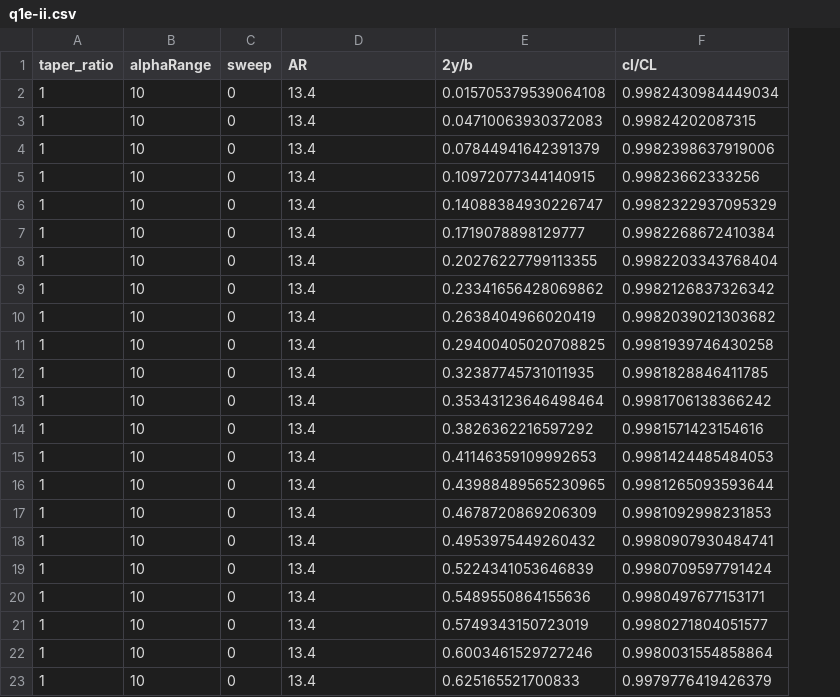
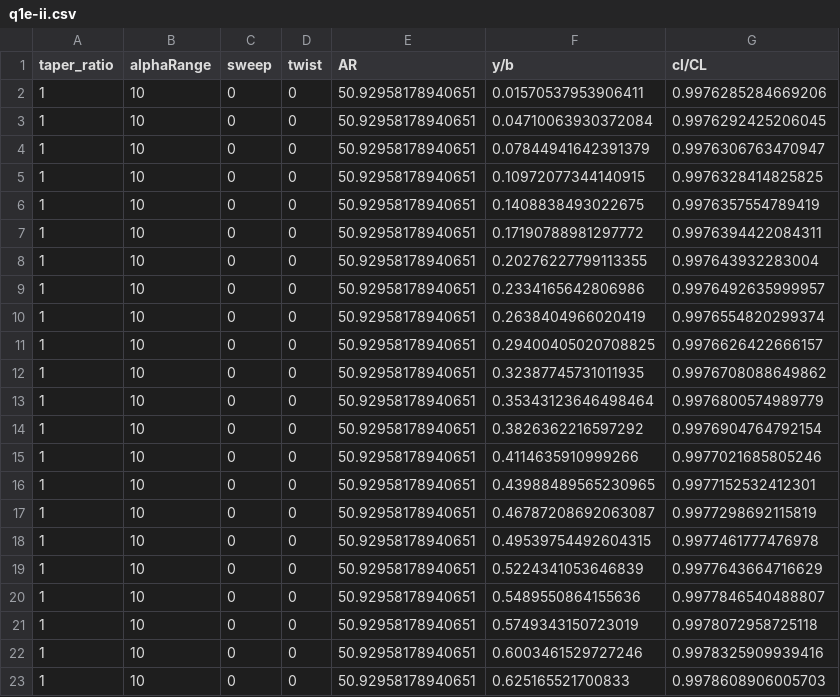
Before and after one commit to Tinynja/AER8270-TD3, a CSV file: data/q1e-ii.csv, drawn as a sheet; only a part is shown; addresses are those after the commit; the diff covers the shown part only; the diff names each change by its address in the sheet, - before the commit and + after, or states it on an @@ line.

Commit message:
Code finished, reliable data still needs to be calculated

```diff
--- a/data/q1e-ii.csv
+++ b/data/q1e-ii.csv
+column D (twist), rows 2-23: all 0
-F1: 2y/b
+F1: y/b
-E2:E23 (AR): 13.4
+E2:E23 (AR): 50.92958178940651
-F2 (y/b): 0.015705379539064108
+F2 (y/b): 0.01570537953906411
-G2 (cl/CL): 0.9982430984449034
+G2 (cl/CL): 0.9976285284669206
-F3 (y/b): 0.04710063930372083
+F3 (y/b): 0.04710063930372084
-G3 (cl/CL): 0.99824202087315
+G3 (cl/CL): 0.9976292425206045
-G4 (cl/CL): 0.9982398637919006
+G4 (cl/CL): 0.9976306763470947
-G5 (cl/CL): 0.99823662333256
+G5 (cl/CL): 0.9976328414825825
-F6 (y/b): 0.14088384930226747
+F6 (y/b): 0.1408838493022675
-G6 (cl/CL): 0.9982322937095329
+G6 (cl/CL): 0.9976357554789419
-F7 (y/b): 0.1719078898129777
+F7 (y/b): 0.17190788981297772
-G7 (cl/CL): 0.9982268672410384
+G7 (cl/CL): 0.9976394422084311
-G8 (cl/CL): 0.9982203343768404
+G8 (cl/CL): 0.997643932283004
-F9 (y/b): 0.23341656428069862
+F9 (y/b): 0.2334165642806986
-G9 (cl/CL): 0.9982126837326342
+G9 (cl/CL): 0.9976492635999957
-G10 (cl/CL): 0.9982039021303682
+G10 (cl/CL): 0.9976554820299374
-G11 (cl/CL): 0.9981939746430258
+G11 (cl/CL): 0.9976626422666157
-G12 (cl/CL): 0.9981828846411785
+G12 (cl/CL): 0.9976708088649862
-G13 (cl/CL): 0.9981706138366242
+G13 (cl/CL): 0.9976800574989779
-G14 (cl/CL): 0.9981571423154616
+G14 (cl/CL): 0.9976904764792154
-F15 (y/b): 0.41146359109992653
+F15 (y/b): 0.4114635910999266
-G15 (cl/CL): 0.9981424485484053
+G15 (cl/CL): 0.9977021685805246
-G16 (cl/CL): 0.9981265093593644
+G16 (cl/CL): 0.9977152532412301
-F17 (y/b): 0.4678720869206309
+F17 (y/b): 0.46787208692063087
-G17 (cl/CL): 0.9981092998231853
+G17 (cl/CL): 0.9977298692115819
-F18 (y/b): 0.4953975449260432
+F18 (y/b): 0.49539754492604315
-G18 (cl/CL): 0.9980907930484741
+G18 (cl/CL): 0.9977461777476978
-G19 (cl/CL): 0.9980709597791424
+G19 (cl/CL): 0.9977643664716629
-G20 (cl/CL): 0.9980497677153171
+G20 (cl/CL): 0.9977846540488807
-G21 (cl/CL): 0.9980271804051577
+G21 (cl/CL): 0.9978072958725118
-G22 (cl/CL): 0.9980031554858864
+G22 (cl/CL): 0.9978325909939416
-G23 (cl/CL): 0.9979776419426379
+G23 (cl/CL): 0.9978608906005703
```
Also changed, not shown: 71 edited cells elsewhere in this file, data/q1c.csv, data/q1d.csv, 11 other files.
